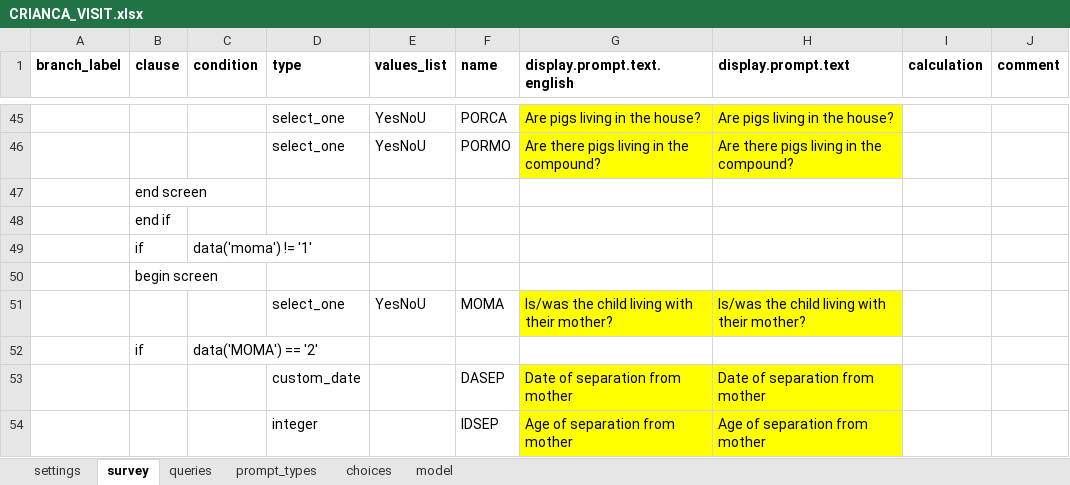
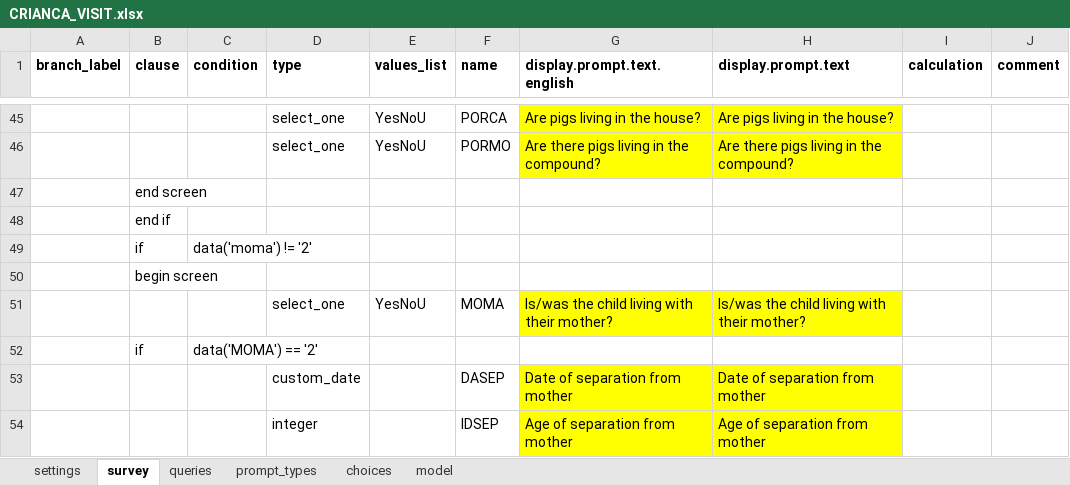
Before and after one commit to BandimHealthProject/EqM, an Excel workbook: app/config/tables/CRIANCA_VISIT/forms/CRIANCA_VISIT/CRIANCA_VISIT.xlsx, sheet survey, drawn as a sheet; only a part is shown, gaps mark what is left out; values as stored, in another font and other column widths than the file's, no borders; the diff names each change by its address in the sheet, - before the commit and + after, or states it on an @@ line.

```diff
--- a/app/config/tables/CRIANCA_VISIT/forms/CRIANCA_VISIT/CRIANCA_VISIT.xlsx (sheet survey)
+++ b/app/config/tables/CRIANCA_VISIT/forms/CRIANCA_VISIT/CRIANCA_VISIT.xlsx (sheet survey)
-C49 (condition): data('moma') != '1'
+C49 (condition): data('moma') != '2'
```
Also changed, not shown: 1 other file.
